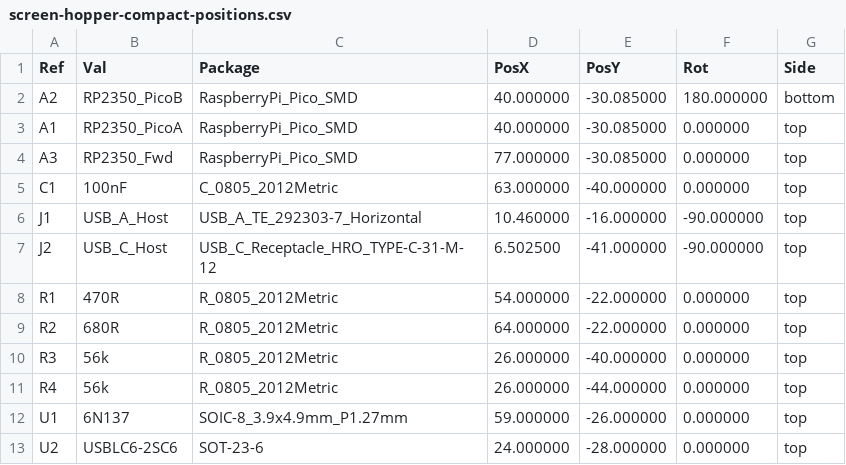
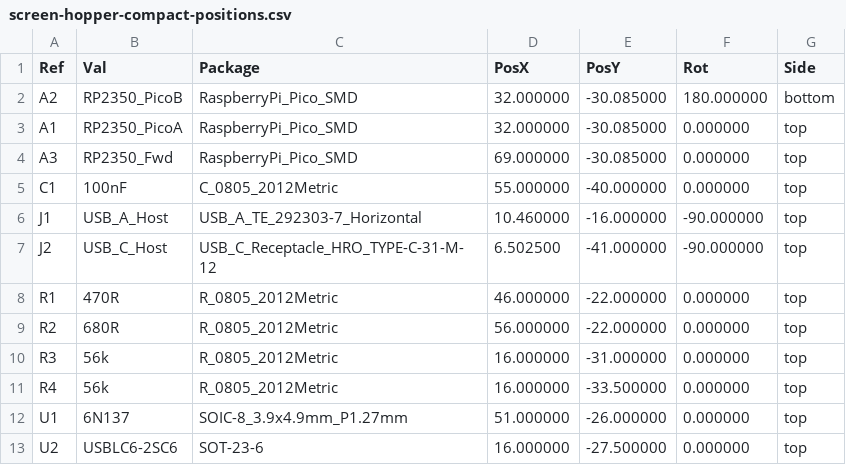
Before and after one commit to sammcj/screen-hopper, a CSV file: hardware/compact/screen-hopper-compact-positions.csv, drawn as a sheet.

```diff
--- a/hardware/compact/screen-hopper-compact-positions.csv
+++ b/hardware/compact/screen-hopper-compact-positions.csv
@@ -1,13 +1,13 @@
 Ref,Val,Package,PosX,PosY,Rot,Side
-"A2","RP2350_PicoB","RaspberryPi_Pico_SMD",40.000000,-30.085000,180.000000,bottom
-"A1","RP2350_PicoA","RaspberryPi_Pico_SMD",40.000000,-30.085000,0.000000,top
-"A3","RP2350_Fwd","RaspberryPi_Pico_SMD",77.000000,-30.085000,0.000000,top
-"C1","100nF","C_0805_2012Metric",63.000000,-40.000000,0.000000,top
+"A2","RP2350_PicoB","RaspberryPi_Pico_SMD",32.000000,-30.085000,180.000000,bottom
+"A1","RP2350_PicoA","RaspberryPi_Pico_SMD",32.000000,-30.085000,0.000000,top
+"A3","RP2350_Fwd","RaspberryPi_Pico_SMD",69.000000,-30.085000,0.000000,top
+"C1","100nF","C_0805_2012Metric",55.000000,-40.000000,0.000000,top
 "J1","USB_A_Host","USB_A_TE_292303-7_Horizontal",10.460000,-16.000000,-90.000000,top
 "J2","USB_C_Host","USB_C_Receptacle_HRO_TYPE-C-31-M-12",6.502500,-41.000000,-90.000000,top
-"R1","470R","R_0805_2012Metric",54.000000,-22.000000,0.000000,top
-"R2","680R","R_0805_2012Metric",64.000000,-22.000000,0.000000,top
-"R3","56k","R_0805_2012Metric",26.000000,-40.000000,0.000000,top
-"R4","56k","R_0805_2012Metric",26.000000,-44.000000,0.000000,top
-"U1","6N137","SOIC-8_3.9x4.9mm_P1.27mm",59.000000,-26.000000,0.000000,top
-"U2","USBLC6-2SC6","SOT-23-6",24.000000,-28.000000,0.000000,top
+"R1","470R","R_0805_2012Metric",46.000000,-22.000000,0.000000,top
+"R2","680R","R_0805_2012Metric",56.000000,-22.000000,0.000000,top
+"R3","56k","R_0805_2012Metric",16.000000,-31.000000,0.000000,top
+"R4","56k","R_0805_2012Metric",16.000000,-33.500000,0.000000,top
+"U1","6N137","SOIC-8_3.9x4.9mm_P1.27mm",51.000000,-26.000000,0.000000,top
+"U2","USBLC6-2SC6","SOT-23-6",16.000000,-27.500000,0.000000,top
```
Also changed, not shown: 51 other files.
